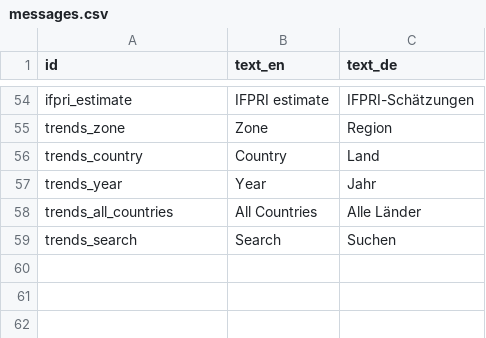
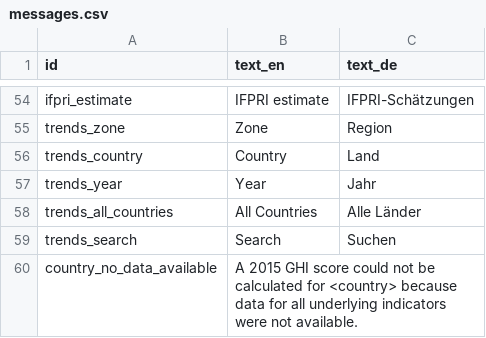
Before and after one commit to fagan2888/hunger-index-2015, a CSV file: data/messages.csv, drawn as a sheet; only a part is shown, gaps mark what is left out; the diff names each change by its address in the sheet, - before the commit and + after, or states it on an @@ line.

Commit message:
Add line to be translated

```diff
--- a/data/messages.csv
+++ b/data/messages.csv
+row 60: country_no_data_available | A 2015 GHI score could not be calculated for <country> because data for all underlying indicators were not available.
```
